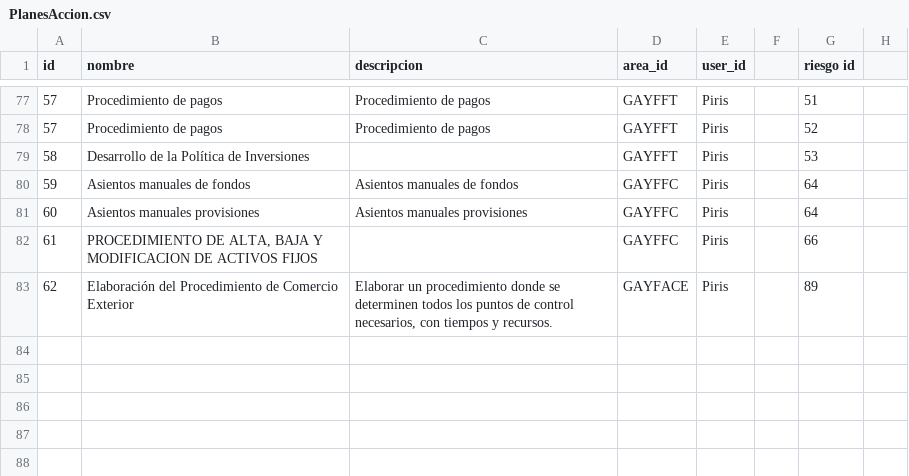
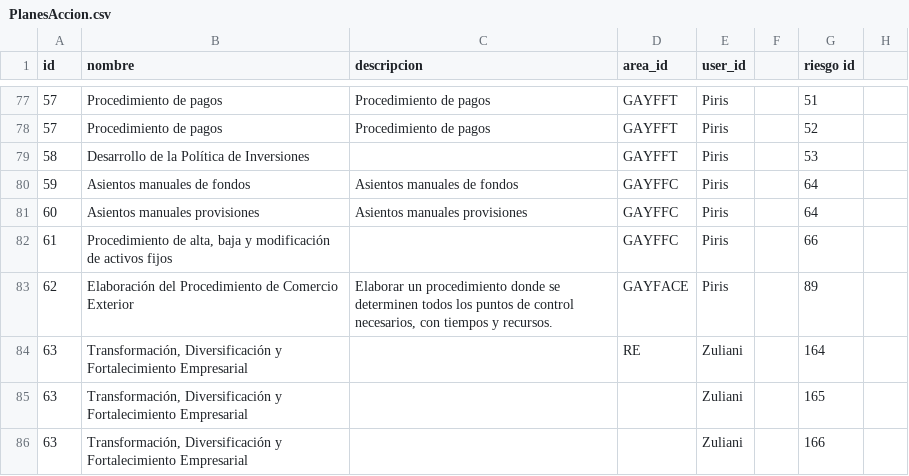
Before and after one commit to nachofernan/gestionriesgos, a CSV file: docs/datos/PlanesAccion.csv, drawn as a sheet; only a part is shown, gaps mark what is left out.

```diff
--- a/docs/datos/PlanesAccion.csv
+++ b/docs/datos/PlanesAccion.csv
@@ -81,3 +81,6 @@
 60;Asientos manuales provisiones;Asientos manuales provisiones;GAYFFC;Piris;;64;;;;
-61;PROCEDIMIENTO DE ALTA, BAJA Y MODIFICACION DE ACTIVOS FIJOS;;GAYFFC;Piris;;66;;;;
+61;Procedimiento de alta, baja y modificación de activos fijos;;GAYFFC;Piris;;66;;;;
 62;Elaboración del Procedimiento de Comercio Exterior;Elaborar un procedimiento donde se determinen todos los puntos de control necesarios, con tiempos y recursos.;GAYFACE;Piris;;89;;;;
+63;Transformación, Diversificación y Fortalecimiento Empresarial;;RE;Zuliani;;164;;;;
+63;Transformación, Diversificación y Fortalecimiento Empresarial;;;Zuliani;;165;;;;
+63;Transformación, Diversificación y Fortalecimiento Empresarial;;;Zuliani;;166;;;;
```
Also changed, not shown: docs/datos/ObjetivoRiesgo.csv, docs/datos/Objetivos.csv, 10 other files.
